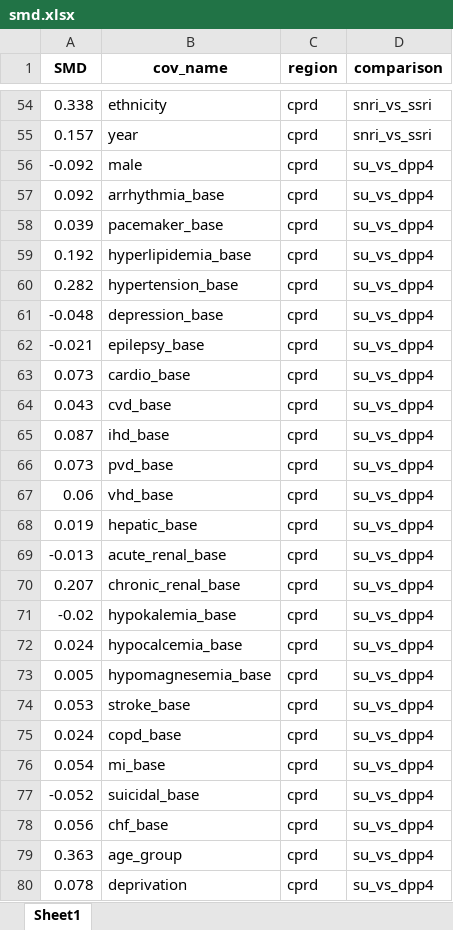
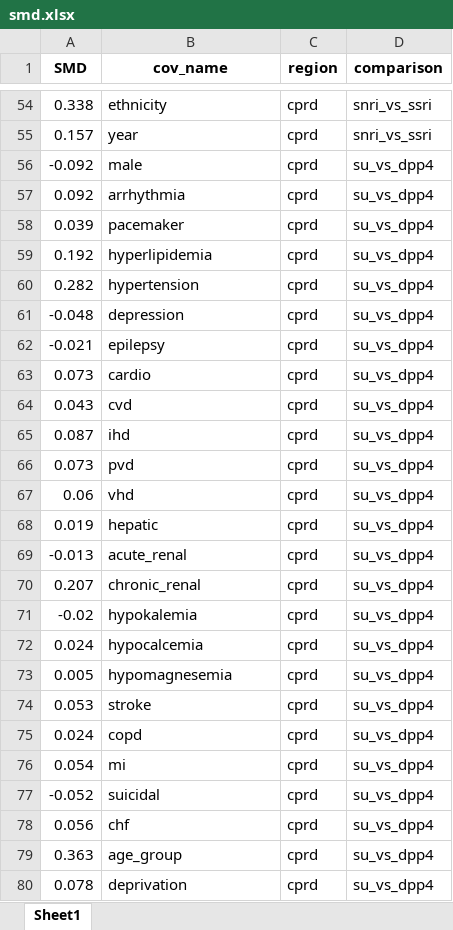
Before and after one commit to gwenaubrac/ddn-visualization, an Excel workbook: app/data/smd.xlsx, sheet Sheet1, drawn as a sheet; only a part is shown, gaps mark what is left out; values as stored, in another font and other column widths than the file's, no borders; the diff covers the shown part only; the diff names each change by its address in the sheet, - before the commit and + after, or states it on an @@ line.

```diff
--- a/app/data/smd.xlsx (sheet Sheet1)
+++ b/app/data/smd.xlsx (sheet Sheet1)
-B57 (cov_name): arrhythmia_base
+B57 (cov_name): arrhythmia
-B58 (cov_name): pacemaker_base
+B58 (cov_name): pacemaker
-B59 (cov_name): hyperlipidemia_base
+B59 (cov_name): hyperlipidemia
-B60 (cov_name): hypertension_base
+B60 (cov_name): hypertension
-B61 (cov_name): depression_base
+B61 (cov_name): depression
-B62 (cov_name): epilepsy_base
+B62 (cov_name): epilepsy
-B63 (cov_name): cardio_base
+B63 (cov_name): cardio
-B64 (cov_name): cvd_base
+B64 (cov_name): cvd
-B65 (cov_name): ihd_base
+B65 (cov_name): ihd
-B66 (cov_name): pvd_base
+B66 (cov_name): pvd
-B67 (cov_name): vhd_base
+B67 (cov_name): vhd
-B68 (cov_name): hepatic_base
+B68 (cov_name): hepatic
-B69 (cov_name): acute_renal_base
+B69 (cov_name): acute_renal
-B70 (cov_name): chronic_renal_base
+B70 (cov_name): chronic_renal
-B71 (cov_name): hypokalemia_base
+B71 (cov_name): hypokalemia
-B72 (cov_name): hypocalcemia_base
+B72 (cov_name): hypocalcemia
-B73 (cov_name): hypomagnesemia_base
+B73 (cov_name): hypomagnesemia
-B74 (cov_name): stroke_base
+B74 (cov_name): stroke
-B75 (cov_name): copd_base
+B75 (cov_name): copd
-B76 (cov_name): mi_base
+B76 (cov_name): mi
-B77 (cov_name): suicidal_base
+B77 (cov_name): suicidal
-B78 (cov_name): chf_base
+B78 (cov_name): chf
```
Also changed, not shown: 88 edited cells elsewhere in this sheet, app/data/covs.xlsx, app/data/hr_age.xlsx, 14 other files.
